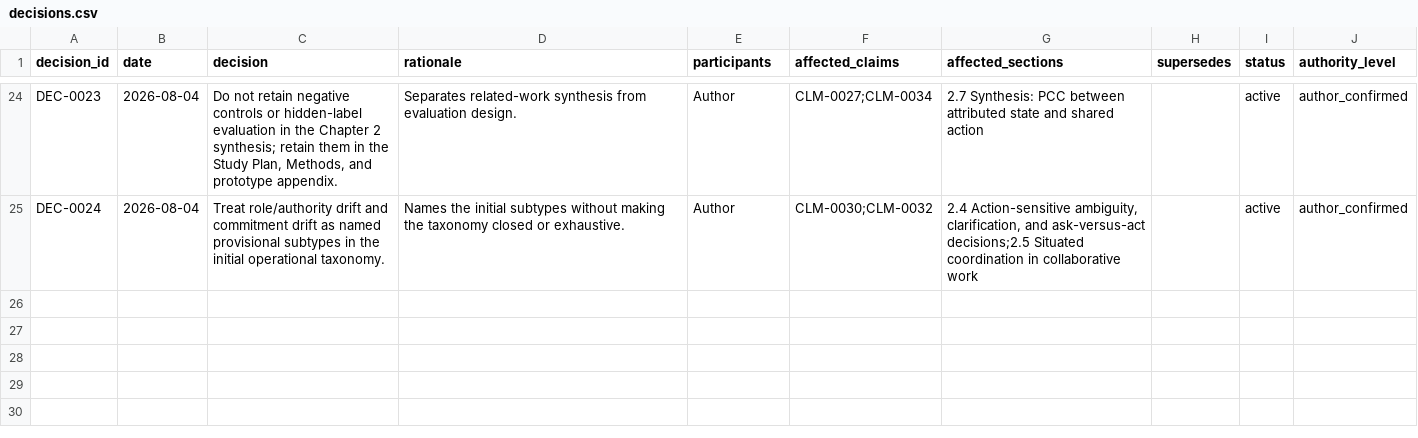
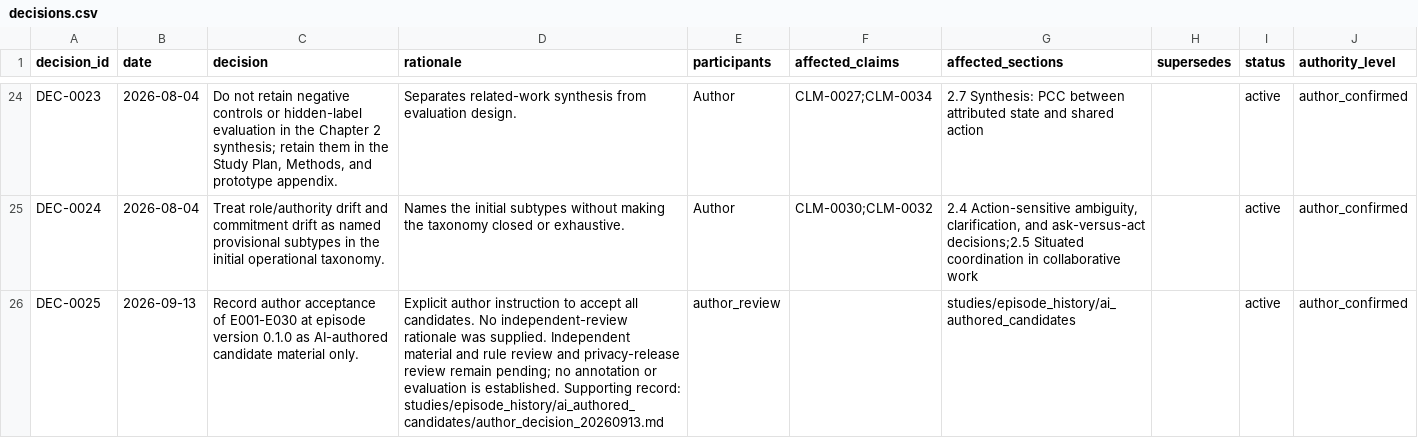
Before and after one commit to dollja/pcc-study-evidence, a CSV file: data/decisions.csv, drawn as a sheet; only a part is shown, gaps mark what is left out.

Commit message:
Record author acceptance of 30 AI-authored candidates without advancing review gates

```diff
--- a/data/decisions.csv
+++ b/data/decisions.csv
@@ -25 +25,2 @@ DEC-0023,2026-08-04,"Do not retain negative controls or hidden-label evaluation
 DEC-0024,2026-08-04,Treat role/authority drift and commitment drift as named provisional subtypes in the initial operational taxonomy.,Names the initial subtypes without making the taxonomy closed or exhaustive.,Author,CLM-0030;CLM-0032,"2.4 Action-sensitive ambiguity, clarification, and ask-versus-act decisions;2.5 Situated coordination in collaborative work",,active,author_confirmed
+DEC-0025,2026-09-13,Record author acceptance of E001-E030 at episode version 0.1.0 as AI-authored candidate material only.,Explicit author instruction to accept all candidates. No independent-review rationale was supplied. Independent material and rule review and privacy-release review remain pending; no annotation or evaluation is established. Supporting record: studies/episode_history/ai_authored_candidates/author_decision_20260913.md,author_review,,studies/episode_history/ai_authored_candidates,,active,author_confirmed
```
Also changed, not shown: 6 other files.
